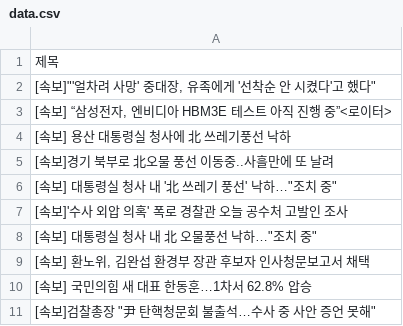
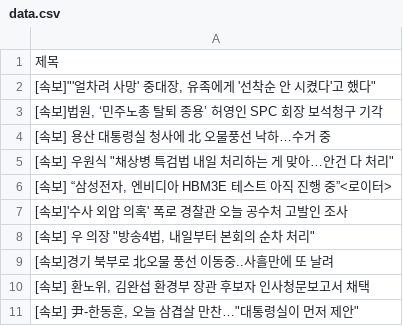
Before and after one commit to Jun02da/git_action_exam, a CSV file: data.csv, drawn as a sheet.

Commit message:
exam commit

```diff
--- a/data.csv
+++ b/data.csv
@@ -2,10 +2,10 @@
 "[속보]""'얼차려 사망' 중대장, 유족에게 '선착순 안 시켰다'고 했다"""
+"[속보]법원, ‘민주노총 탈퇴 종용’ 허영인 SPC 회장 보석청구 기각"
+[속보] 용산 대통령실 청사에 北 오물풍선 낙하…수거 중
+"[속보] 우원식 ""채상병 특검법 내일 처리하는 게 맞아…안건 다 처리"""
 "[속보] “삼성전자, 엔비디아 HBM3E 테스트 아직 진행 중”<로이터>"
-[속보] 용산 대통령실 청사에 北 쓰레기풍선 낙하
+[속보]'수사 외압 의혹' 폭로 경찰관 오늘 공수처 고발인 조사
+"[속보] 우 의장 ""방송4법, 내일부터 본회의 순차 처리"""
 [속보]경기 북부로 北오물 풍선 이동중..사흘만에 또 날려
-"[속보] 대통령실 청사 내 '北 쓰레기 풍선' 낙하…""조치 중"""
-[속보]'수사 외압 의혹' 폭로 경찰관 오늘 공수처 고발인 조사
-"[속보] 대통령실 청사 내 北 오물풍선 낙하…""조치 중"""
 "[속보] 환노위, 김완섭 환경부 장관 후보자 인사청문보고서 채택"
-[속보] 국민의힘 새 대표 한동훈…1차서 62.8% 압승
-"[속보]검찰총장 ""尹 탄핵청문회 불출석…수사 중 사안 증언 못해"""
+"[속보] 尹-한동훈, 오늘 삼겹살 만찬…""대통령실이 먼저 제안"""
```
